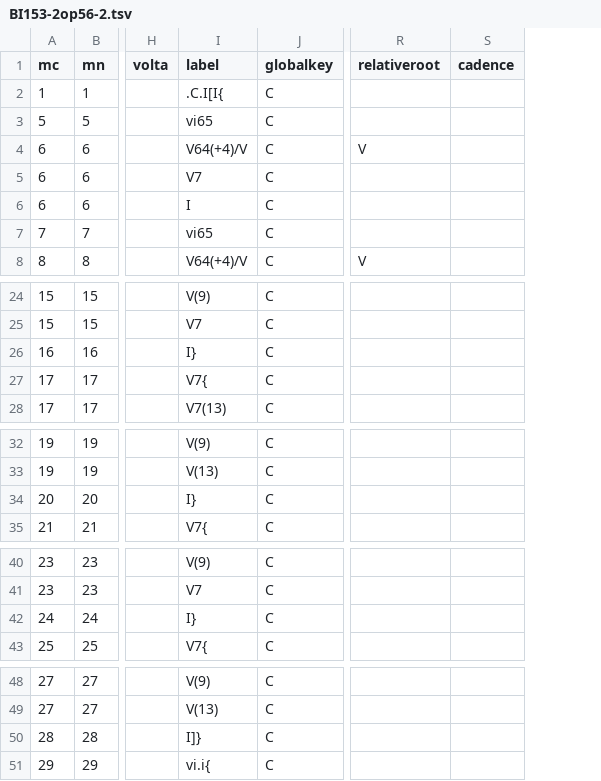
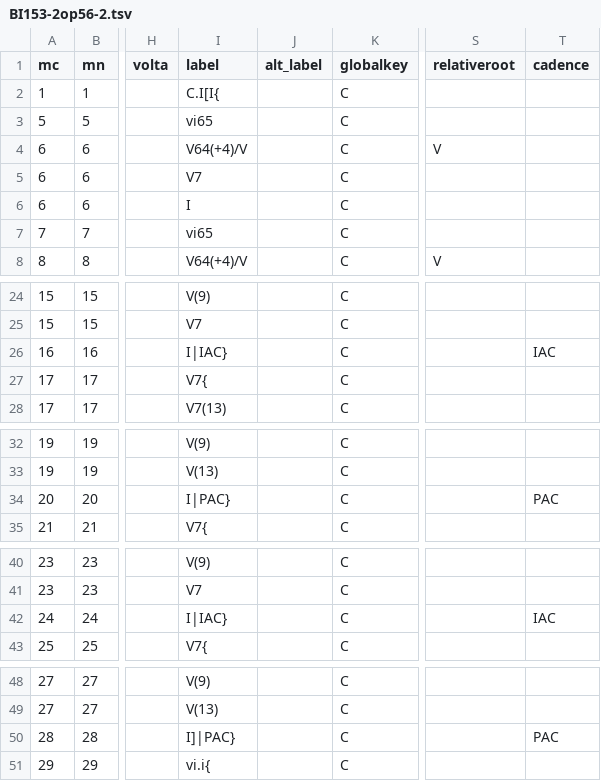
Before and after one commit to DCMLab/chopin_mazurkas, a TSV file: harmonies/BI153-2op56-2.tsv, drawn as a sheet; only a part is shown, gaps mark what is left out; addresses are those after the commit; the diff covers the shown part only; the diff names each change by its address in the sheet, - before the commit and + after, or states it on an @@ line.

```diff
--- a/harmonies/BI153-2op56-2.tsv
+++ b/harmonies/BI153-2op56-2.tsv
+column J (alt_label), empty
-I2 (label): .C.I[I{
+I2 (label): C.I[I{
-I26 (label): I}
+I26 (label): I|IAC}
-T26 (cadence): (empty)
+T26 (cadence): IAC
-I34 (label): I}
+I34 (label): I|PAC}
-T34 (cadence): (empty)
+T34 (cadence): PAC
-I42 (label): I}
+I42 (label): I|IAC}
-T42 (cadence): (empty)
+T42 (cadence): IAC
-I50 (label): I]}
+I50 (label): I]|PAC}
-T50 (cadence): (empty)
+T50 (cadence): PAC
```
Also changed, not shown: 12 edited cells elsewhere in this file, metadata.tsv, 1 other file.
